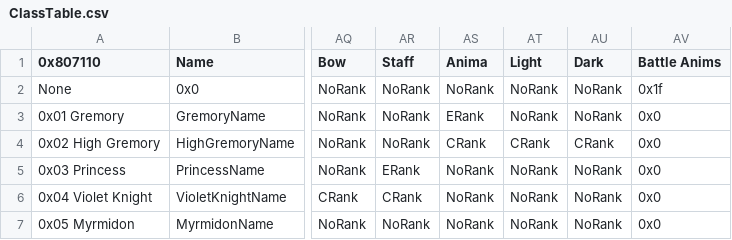
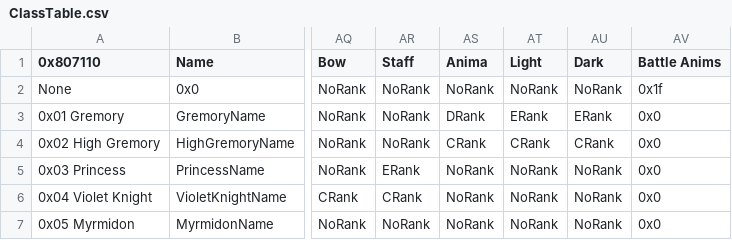
Before and after one commit to GigaExcalibur/Devotia, a CSV file: Tables/NightmareModules/CharactersClasses/ClassTable.csv, drawn as a sheet; only a part is shown, gaps mark what is left out; the diff names each change by its address in the sheet, - before the commit and + after, or states it on an @@ line.

Commit message:
Klaudia gets Light/Dark at base

```diff
--- a/Tables/NightmareModules/CharactersClasses/ClassTable.csv
+++ b/Tables/NightmareModules/CharactersClasses/ClassTable.csv
-AS3 (Anima): ERank
+AS3 (Anima): DRank
-AT3 (Light): NoRank
+AT3 (Light): ERank
-AU3 (Dark): NoRank
+AU3 (Dark): ERank
```
